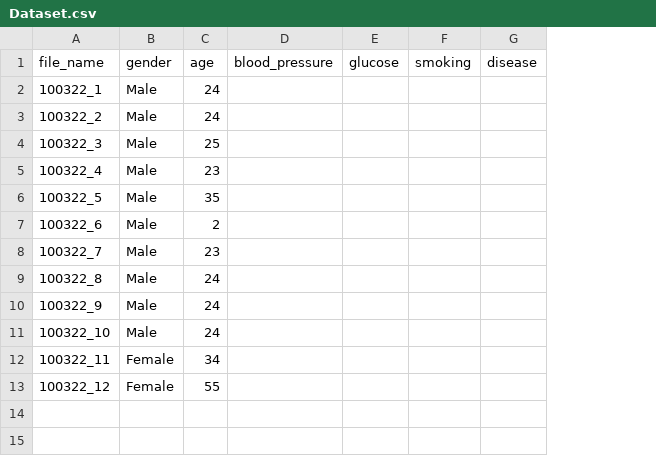
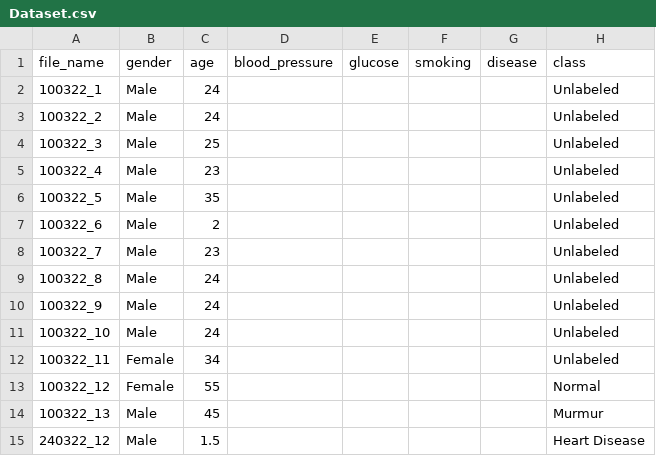
Before and after one commit to SadmanJahin/heart-sound-database, a CSV file: media/Dataset.csv, drawn as a sheet; the diff names each change by its address in the sheet, - before the commit and + after, or states it on an @@ line.

```diff
--- a/media/Dataset.csv
+++ b/media/Dataset.csv
+column H (class), rows 2-13: Unlabeled | Unlabeled | Unlabeled | Unlabeled | Unlabeled | Unlabeled | Unlabeled | Unlabeled | Unlabeled | Unlabeled | Unlabeled | Normal
+row 14: 100322_13 | Male | 45 |  |  |  |  | Murmur
+row 15: 240322_12 | Male | 1.5 |  |  |  |  | Heart Disease
```
Also changed, not shown: 5 other files.
